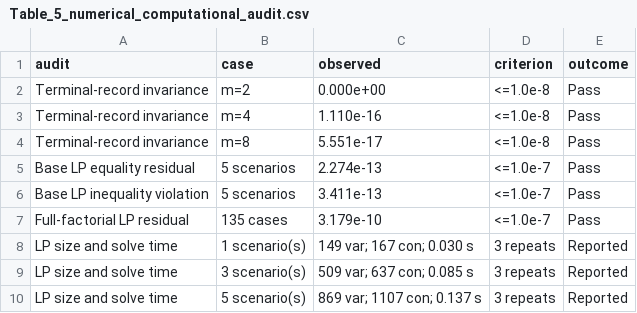
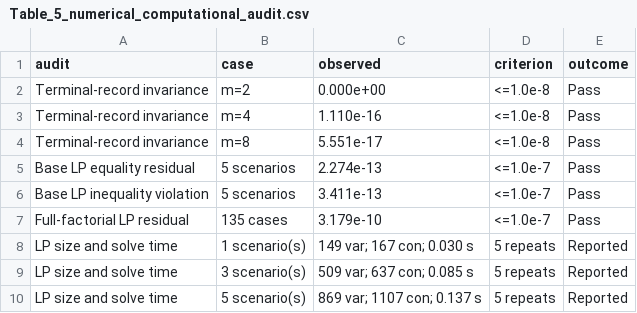
Before and after one commit to Adilbaygh/CTI-RLex, a CSV file: results/tables/Table_5_numerical_computational_audit.csv, drawn as a sheet.

Commit message:
Derive the timing-repeat metadata from the protocol constant

```diff
--- a/results/tables/Table_5_numerical_computational_audit.csv
+++ b/results/tables/Table_5_numerical_computational_audit.csv
@@ -7,4 +7,4 @@ Base LP inequality violation,5 scenarios,3.411e-13,<=1.0e-7,Pass
 Full-factorial LP residual,135 cases,3.179e-10,<=1.0e-7,Pass
-LP size and solve time,1 scenario(s),149 var; 167 con; 0.030 s,3 repeats,Reported
-LP size and solve time,3 scenario(s),509 var; 637 con; 0.085 s,3 repeats,Reported
-LP size and solve time,5 scenario(s),869 var; 1107 con; 0.137 s,3 repeats,Reported
+LP size and solve time,1 scenario(s),149 var; 167 con; 0.030 s,5 repeats,Reported
+LP size and solve time,3 scenario(s),509 var; 637 con; 0.085 s,5 repeats,Reported
+LP size and solve time,5 scenario(s),869 var; 1107 con; 0.137 s,5 repeats,Reported
```
Also changed, not shown: 4 other files.
